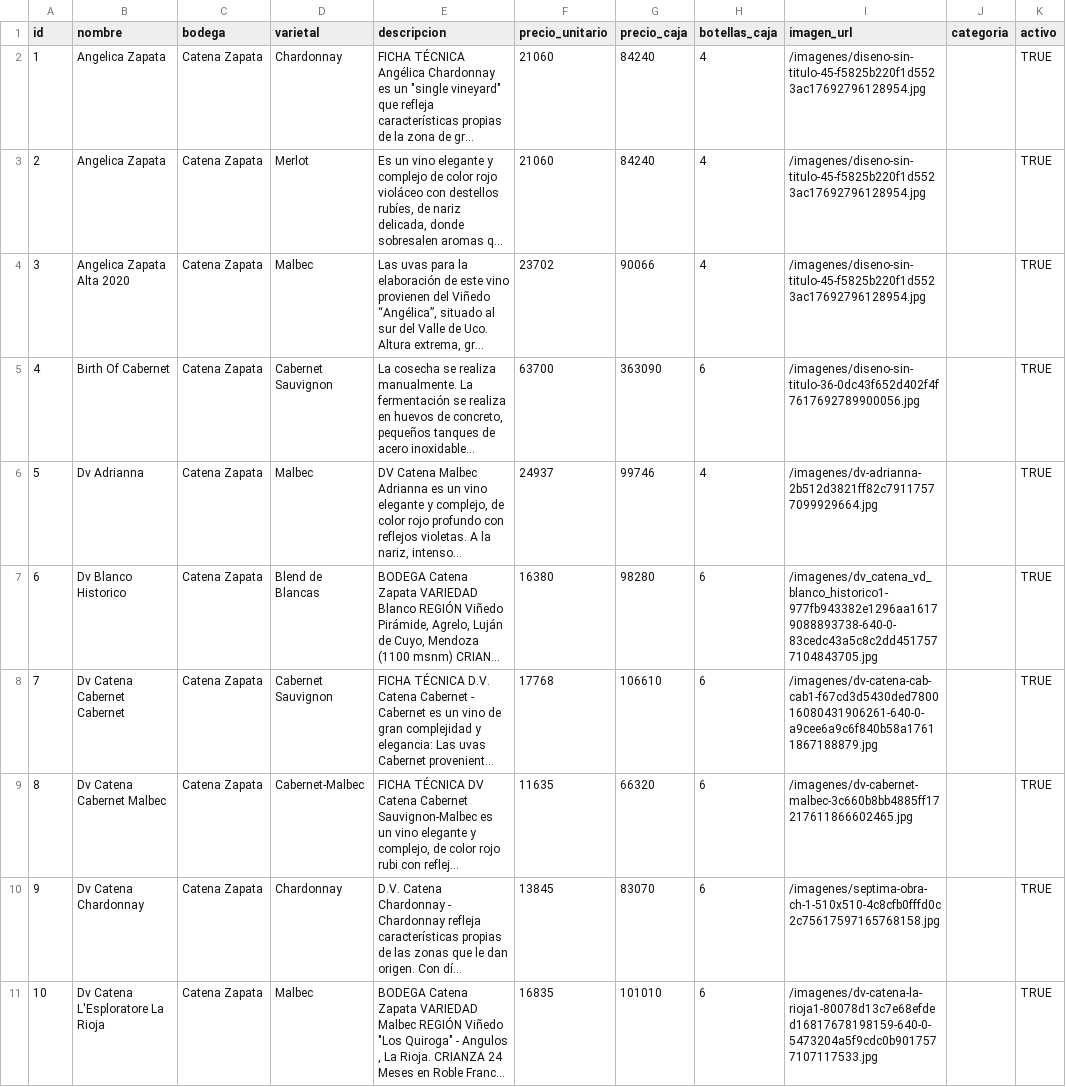
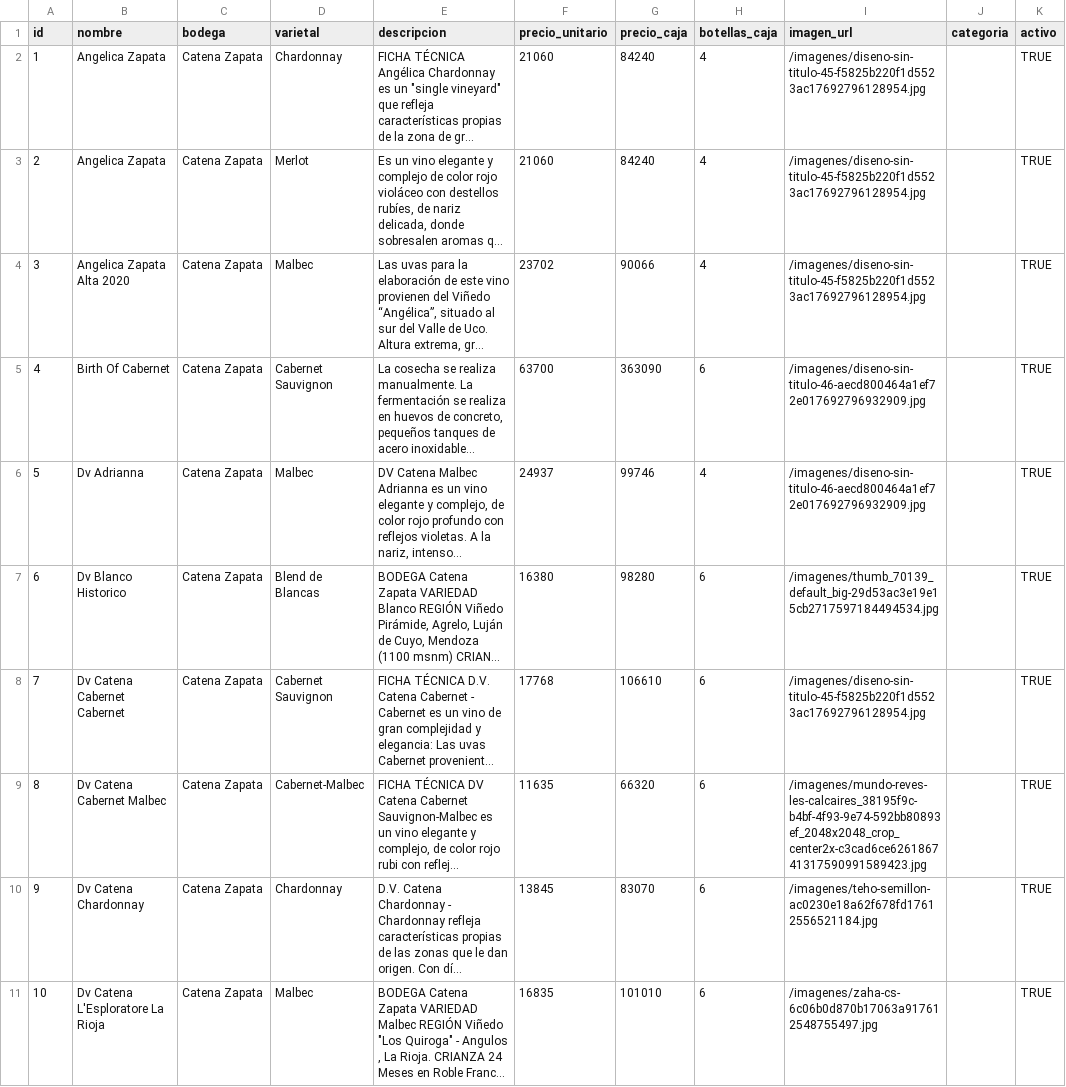
Before and after one commit to grio90/sfwines-web, a CSV file: productos.csv, drawn as a sheet; only a part is shown; long unchanged cells end in …; the diff covers the shown part only; the diff names each change by its address in the sheet, - before the commit and + after, or states it on an @@ line.

Commit message:
Fix image mappings - scraped directly from Tiendanube product pages

```diff
--- a/productos.csv
+++ b/productos.csv
-I5 (imagen_url): /imagenes/diseno-sin-titulo-36-0dc43f652d402f4f7617692789900056.jpg
+I5 (imagen_url): /imagenes/diseno-sin-titulo-46-aecd800464a1ef72e017692796932909.jpg
-I6 (imagen_url): /imagenes/dv-adrianna-2b512d3821ff82c79117577099929664.jpg
+I6 (imagen_url): /imagenes/diseno-sin-titulo-46-aecd800464a1ef72e017692796932909.jpg
-I7 (imagen_url): /imagenes/dv_catena_vd_blanco_historico1-977fb943382e1296aa16179088893738-640-0-83cedc43a5c8c2dd4517577104843705.jpg
+I7 (imagen_url): /imagenes/thumb_70139_default_big-29d53ac3e19e15cb2717597184494534.jpg
-I8 (imagen_url): /imagenes/dv-catena-cab-cab1-f67cd3d5430ded780016080431906261-640-0-a9cee6a9c6f840b58a17611867188879.jpg
+I8 (imagen_url): /imagenes/diseno-sin-titulo-45-f5825b220f1d5523ac17692796128954.jpg
-I9 (imagen_url): /imagenes/dv-cabernet-malbec-3c660b8bb4885ff17217611866602465.jpg
+I9 (imagen_url): /imagenes/mundo-reves-les-calcaires_38195f9c-b4bf-4f93-9e74-592bb80893ef_2048x2048_crop_center2x-c3cad6ce626186741317590991589423.jpg
-I10 (imagen_url): /imagenes/septima-obra-ch-1-510x510-4c8cfb0fffd0c2c75617597165768158.jpg
+I10 (imagen_url): /imagenes/teho-semillon-ac0230e18a62f678fd17612556521184.jpg
-I11 (imagen_url): /imagenes/dv-catena-la-rioja1-80078d13c7e68efded16817678198159-640-0-5473204a5f9cdc0b9017577107117533.jpg
+I11 (imagen_url): /imagenes/zaha-cs-6c06b0d870b17063a917612548755497.jpg
```
Also changed, not shown: 141 edited cells elsewhere in this file.
